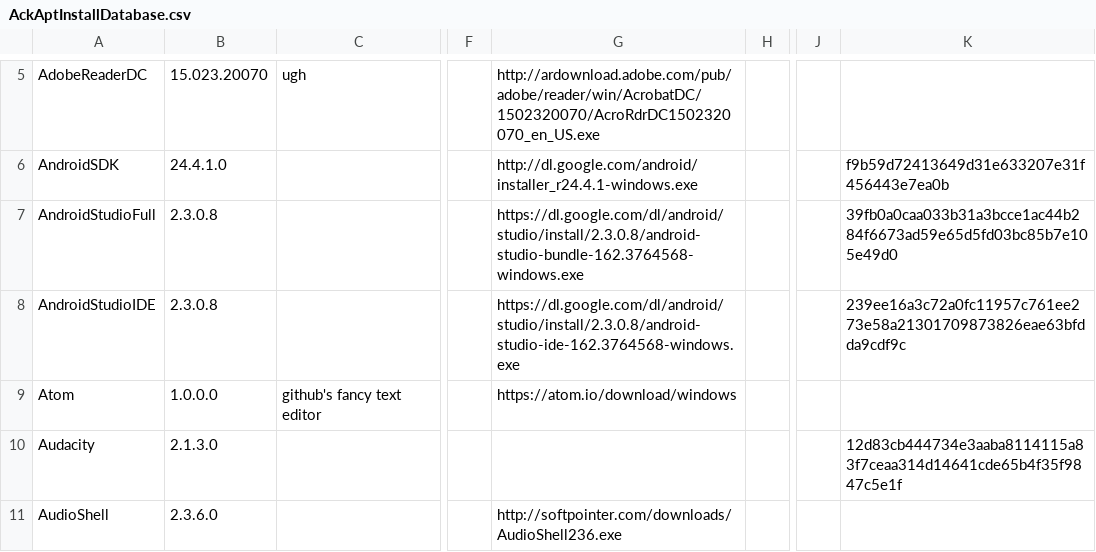
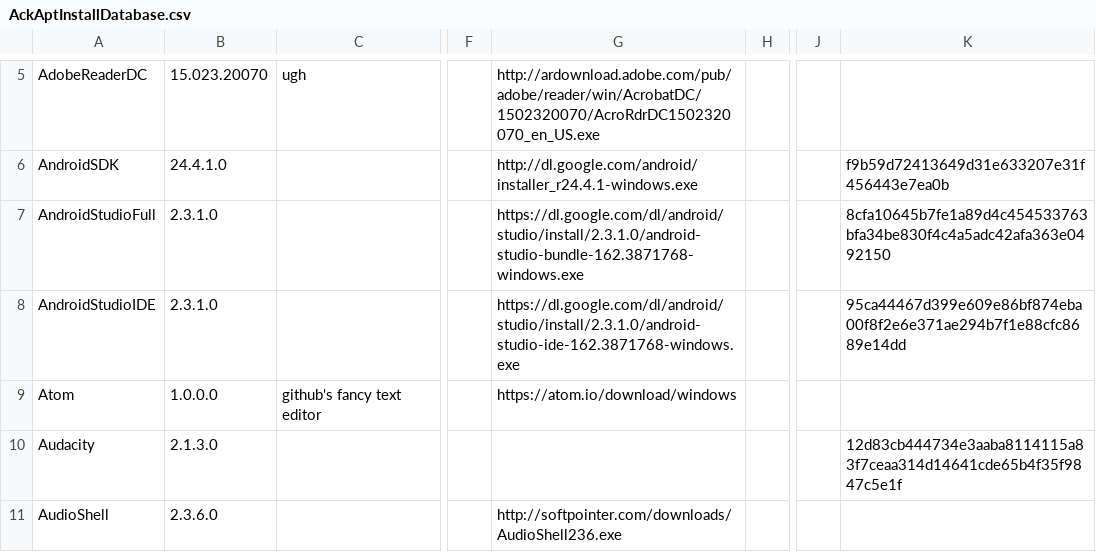
Before and after one commit to ackphht/ackphht.github.io, a CSV file: AckAptInstallDatabase.csv, drawn as a sheet; only a part is shown, gaps mark what is left out; the diff names each change by its address in the sheet, - before the commit and + after, or states it on an @@ line.

Commit message:
AckApt: AndroidStudio 2.3.1.0

```diff
--- a/AckAptInstallDatabase.csv
+++ b/AckAptInstallDatabase.csv
-B7:B8: 2.3.0.8
+B7:B8: 2.3.1.0
-G7: https://dl.google.com/dl/android/studio/install/2.3.0.8/android-studio-bundle-162.3764568-windows.exe
+G7: https://dl.google.com/dl/android/studio/install/2.3.1.0/android-studio-bundle-162.3871768-windows.exe
-K7: 39fb0a0caa033b31a3bcce1ac44b284f6673ad59e65d5fd03bc85b7e105e49d0
+K7: 8cfa10645b7fe1a89d4c454533763bfa34be830f4c4a5adc42afa363e0492150
-G8: https://dl.google.com/dl/android/studio/install/2.3.0.8/android-studio-ide-162.3764568-windows.exe
+G8: https://dl.google.com/dl/android/studio/install/2.3.1.0/android-studio-ide-162.3871768-windows.exe
-K8: 239ee16a3c72a0fc11957c761ee273e58a21301709873826eae63bfdda9cdf9c
+K8: 95ca44467d399e609e86bf874eba00f8f2e6e371ae294b7f1e88cfc8689e14dd
```
